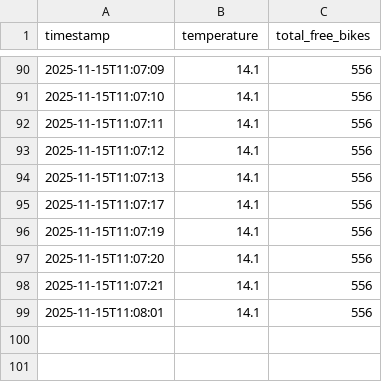
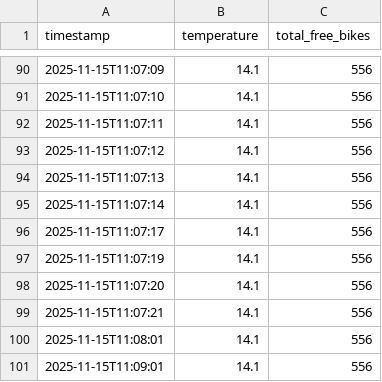
Before and after one commit to LarsGeirnaert/hogenttin-linux-2526-LarsGeirnaert, a CSV file: transformed_data/combined.csv, drawn as a sheet; only a part is shown, gaps mark what is left out.

```diff
--- a/transformed_data/combined.csv
+++ b/transformed_data/combined.csv
@@ -94,2 +94,3 @@ timestamp,temperature,total_free_bikes
 2025-11-15T11:07:13,14.1,556
+2025-11-15T11:07:14,14.1,556
 2025-11-15T11:07:17,14.1,556
@@ -99 +100,2 @@ timestamp,temperature,total_free_bikes
 2025-11-15T11:08:01,14.1,556
+2025-11-15T11:09:01,14.1,556
```
Also changed, not shown: 6 other files.
